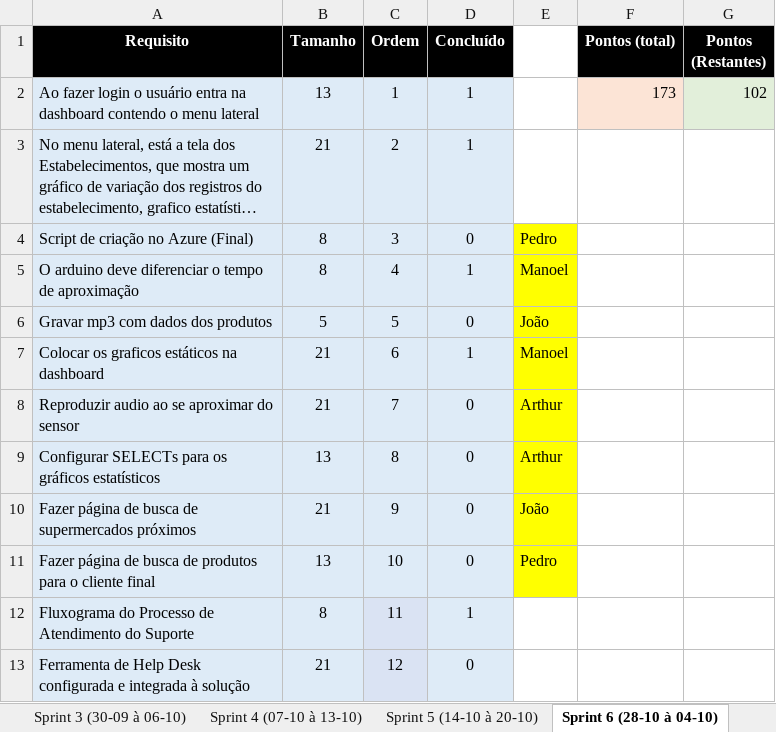
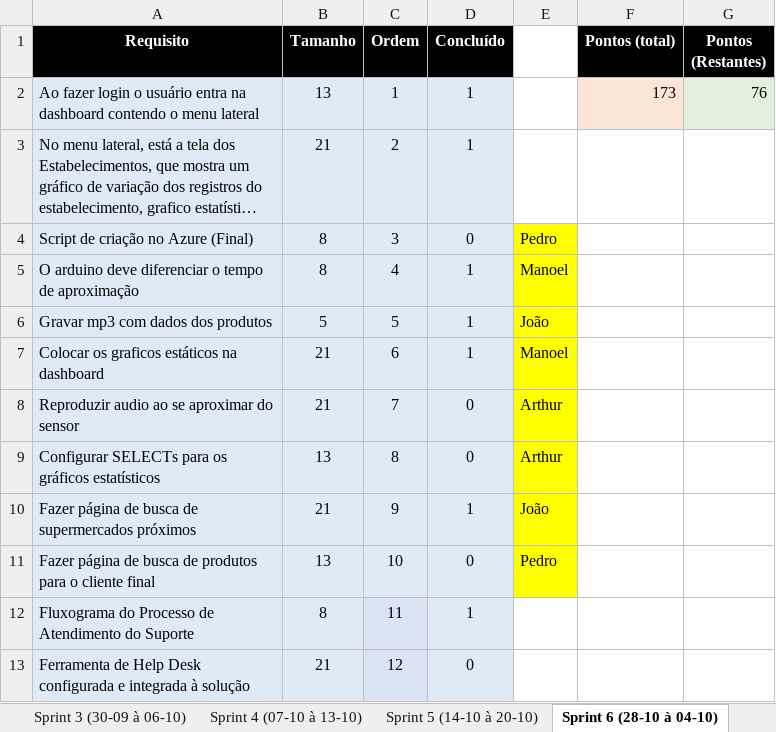
Before and after one commit to BandTec/blind-market, an Excel workbook: Documentação/SprintBacklog.xlsx, sheet Sprint 6 (28-10 à 04-10), drawn as a sheet; long unchanged cells end in …; values as stored, in another font and other column widths than the file's, no borders; the diff names each change by its address in the sheet, - before the commit and + after, or states it on an @@ line.

```diff
--- a/Documentação/SprintBacklog.xlsx (sheet Sprint 6 (28-10 à 04-10))
+++ b/Documentação/SprintBacklog.xlsx (sheet Sprint 6 (28-10 à 04-10))
-G2 (Pontos (Restantes)): 102
+G2 (Pontos (Restantes)): 76
-D6 (Concluído): 0
+D6 (Concluído): 1
-D10 (Concluído): 0
+D10 (Concluído): 1
```
Also changed, not shown: other sheet tabs, Documentação/ProductBacklog.xlsx, 2 other files.
